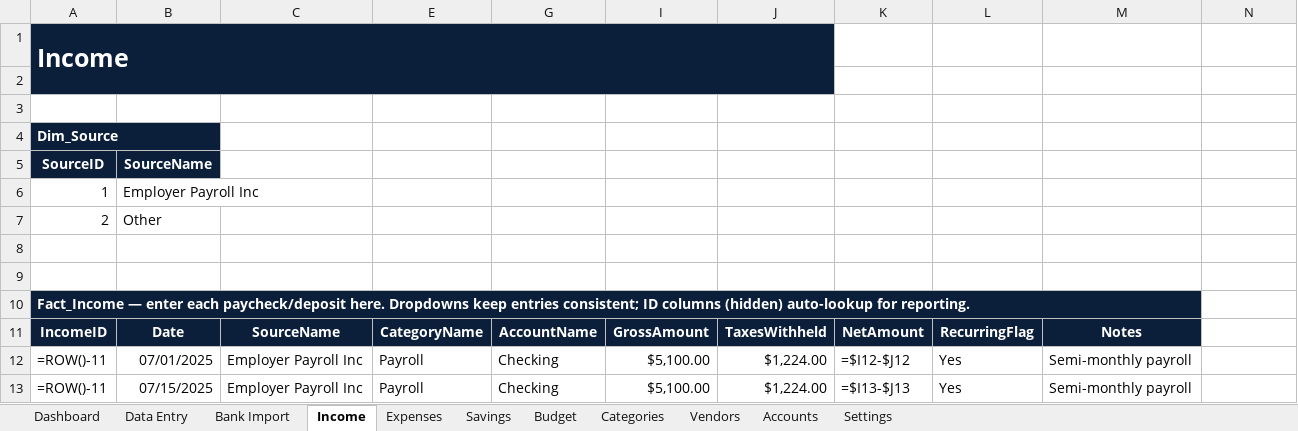
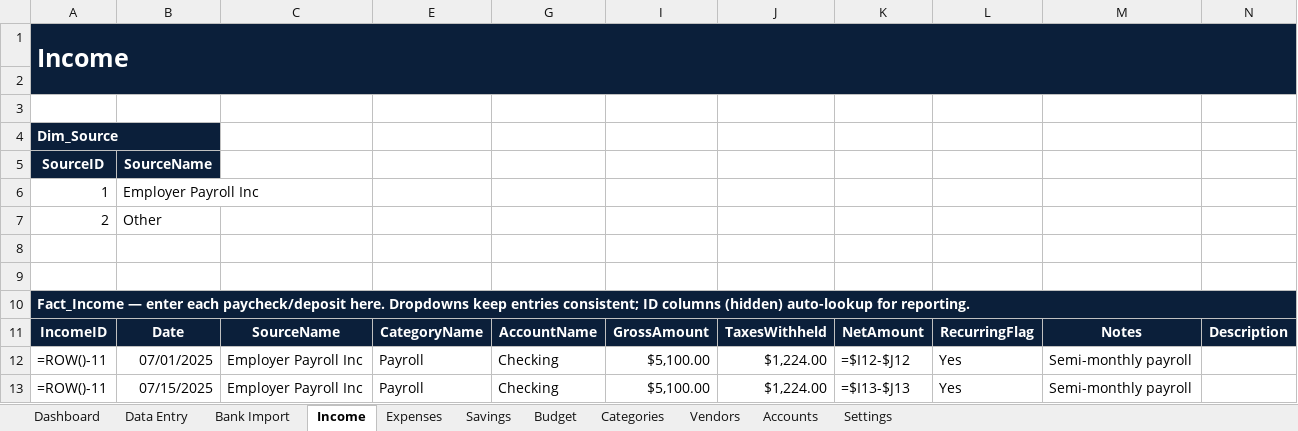
Before and after one commit to davidbillerkf/Personal, an Excel workbook: Personal Finance Dashboard/Personal Finance Intelligence Dashboard.xlsx, sheet Income, drawn as a sheet; only a part is shown; values as stored, in another font and other column widths than the file's, no borders; formulas without a stored value are shown as written; table styles not drawn; the diff names each change by its address in the sheet, - before the commit and + after, or states it on an @@ line.

```diff
--- a/Personal Finance Dashboard/Personal Finance Intelligence Dashboard.xlsx (sheet Income)
+++ b/Personal Finance Dashboard/Personal Finance Intelligence Dashboard.xlsx (sheet Income)
-A1:J2 merged
+A1:N2 merged
-K1:N2 fill: none
+K1:N2 fill: #0B1F3A
-A10:M10 merged
+A10:N10 merged
-N10:N11 fill: none
+N10:N11 fill: #0B1F3A
-N11: (empty)
+N11: Description
```
Also changed, not shown: sheet Bank Import, sheet Expenses, sheet Vendors, 6 other files.
